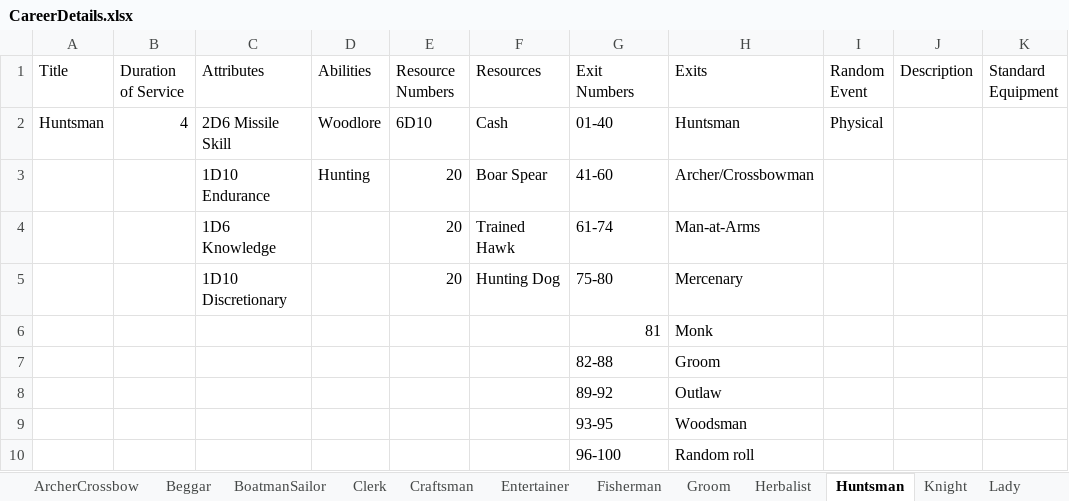
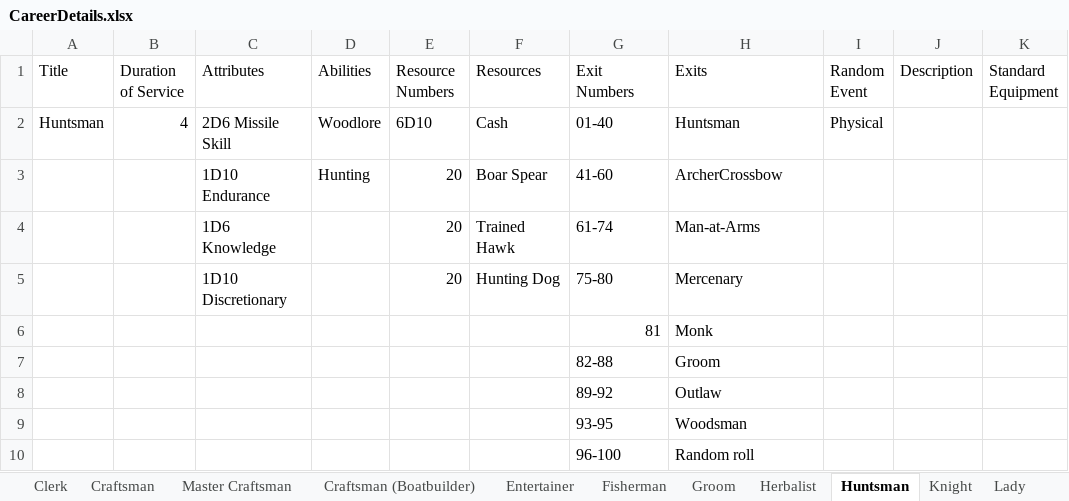
Before and after one commit to sinclchris/Maelstrom-character-creator, an Excel workbook: Data Files/Careers/CareerDetails.xlsx, sheet Huntsman, drawn as a sheet; values as stored, in another font and other column widths than the file's, no borders; charts and pictures not drawn; the diff names each change by its address in the sheet, - before the commit and + after, or states it on an @@ line.

```diff
--- a/Data Files/Careers/CareerDetails.xlsx (sheet Huntsman)
+++ b/Data Files/Careers/CareerDetails.xlsx (sheet Huntsman)
+sheet tab: Master Craftsman
+sheet tab: Craftsman (Boatbuilder)
-H3 (Exits): Archer/Crossbowman
+H3 (Exits): ArcherCrossbow
```
Also changed, not shown: charts or pictures.
